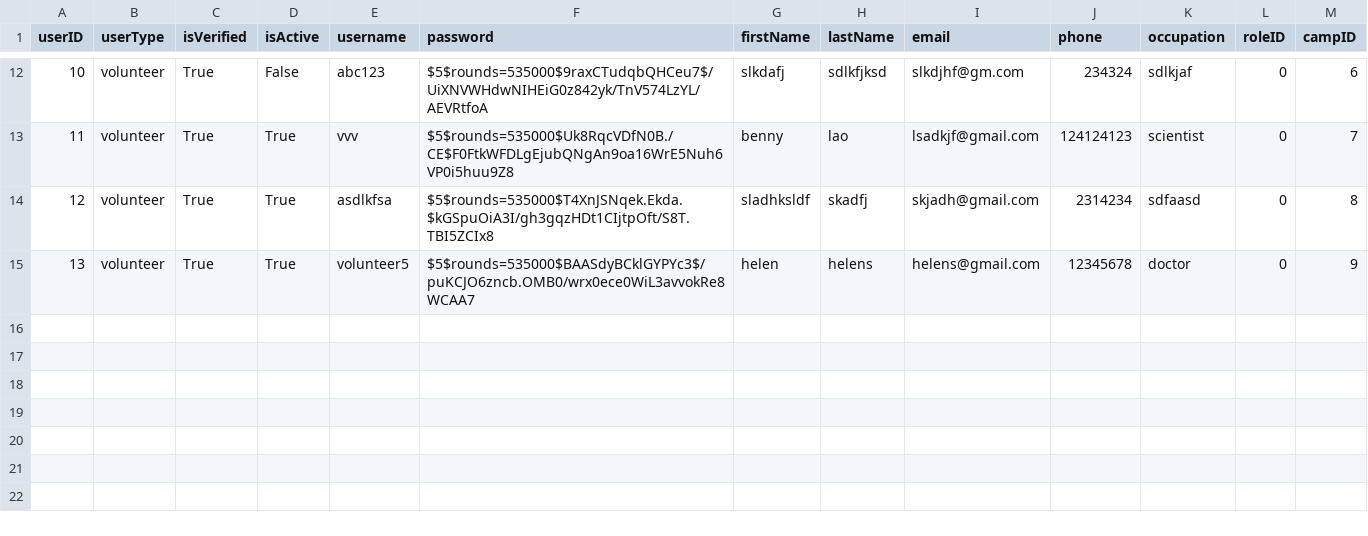
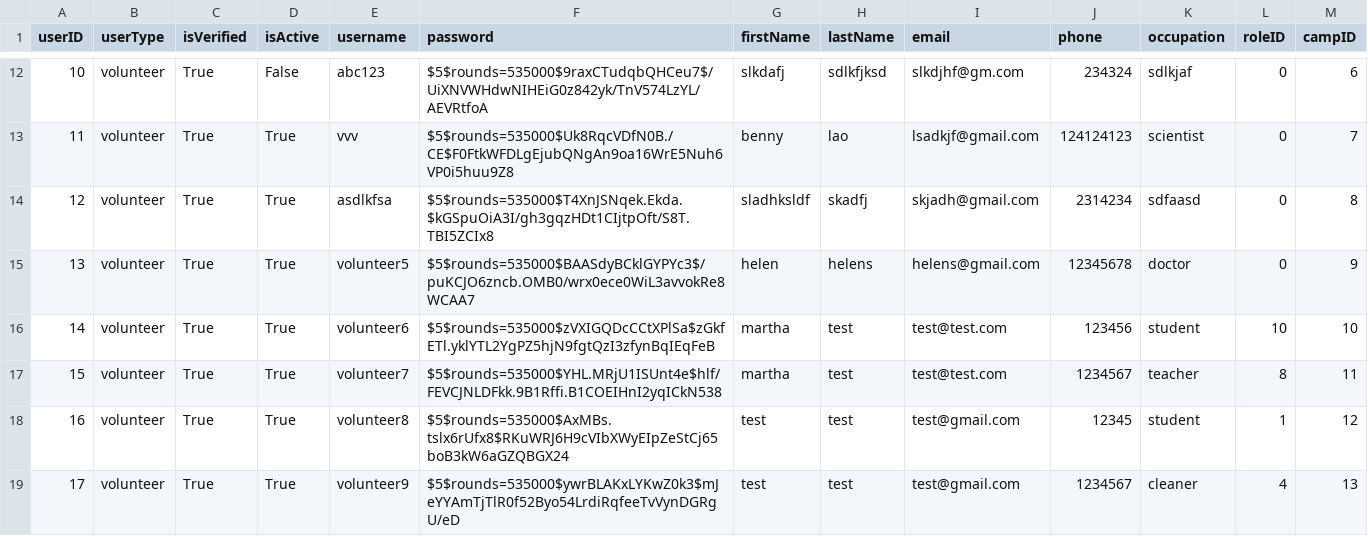
Before and after one commit to bennylao/ucl-humanitarian-management-system-CLI, a CSV file: humanitarian_management_system/data/user.csv, drawn as a sheet; only a part is shown, gaps mark what is left out; the diff names each change by its address in the sheet, - before the commit and + after, or states it on an @@ line.

Commit message:
fixed VOLUNTEER move refugee

```diff
--- a/humanitarian_management_system/data/user.csv
+++ b/humanitarian_management_system/data/user.csv
+row 16: 14 | volunteer | True | True | volunteer6 | $5$rounds=535000$zVXIGQDcCCtXPlSa$zGkfETl.yklYTL2YgPZ5hjN9fgtQzI3zfynBqIEqFeB | martha | test | test@test.com | 123456 | student | 10 | 10
+row 17: 15 | volunteer | True | True | volunteer7 | $5$rounds=535000$YHL.MRjU1ISUnt4e$hlf/FEVCJNLDFkk.9B1Rffi.B1COEIHnI2yqICkN538 | martha | test | test@test.com | 1234567 | teacher | 8 | 11
+row 18: 16 | volunteer | True | True | volunteer8 | $5$rounds=535000$AxMBs.tslx6rUfx8$RKuWRJ6H9cVIbXWyEIpZeStCj65boB3kW6aGZQBGX24 | test | test | test@gmail.com | 12345 | student | 1 | 12
+row 19: 17 | volunteer | True | True | volunteer9 | $5$rounds=535000$ywrBLAKxLYKwZ0k3$mJeYYAmTjTlR0f52Byo54LrdiRqfeeTvVynDGRgU/eD | test | test | test@gmail.com | 1234567 | cleaner | 4 | 13
```
Also changed, not shown: 3 other files.
